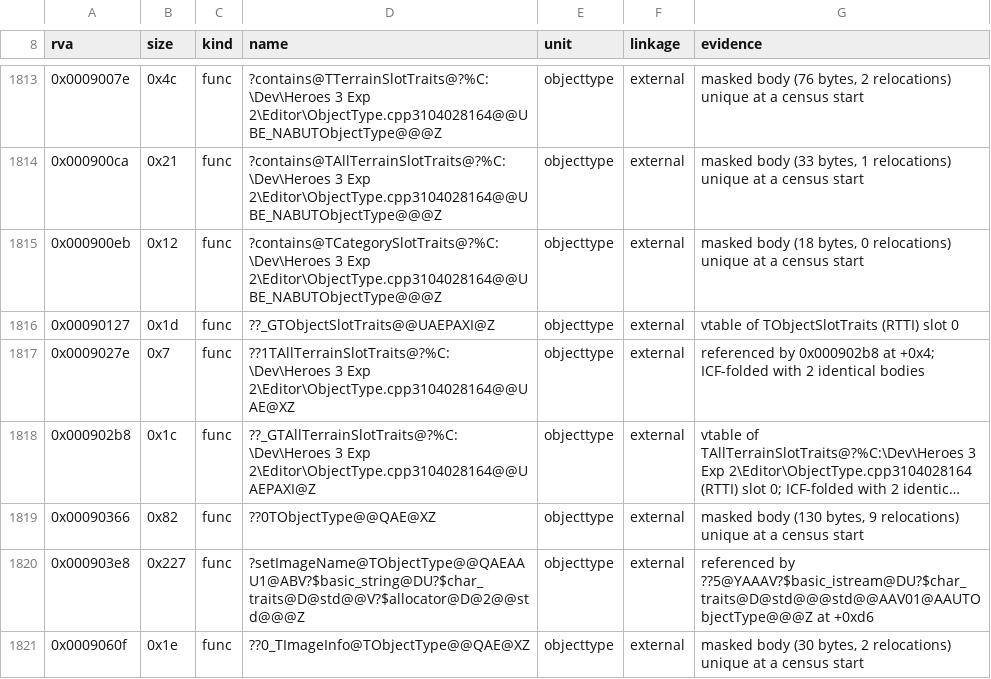
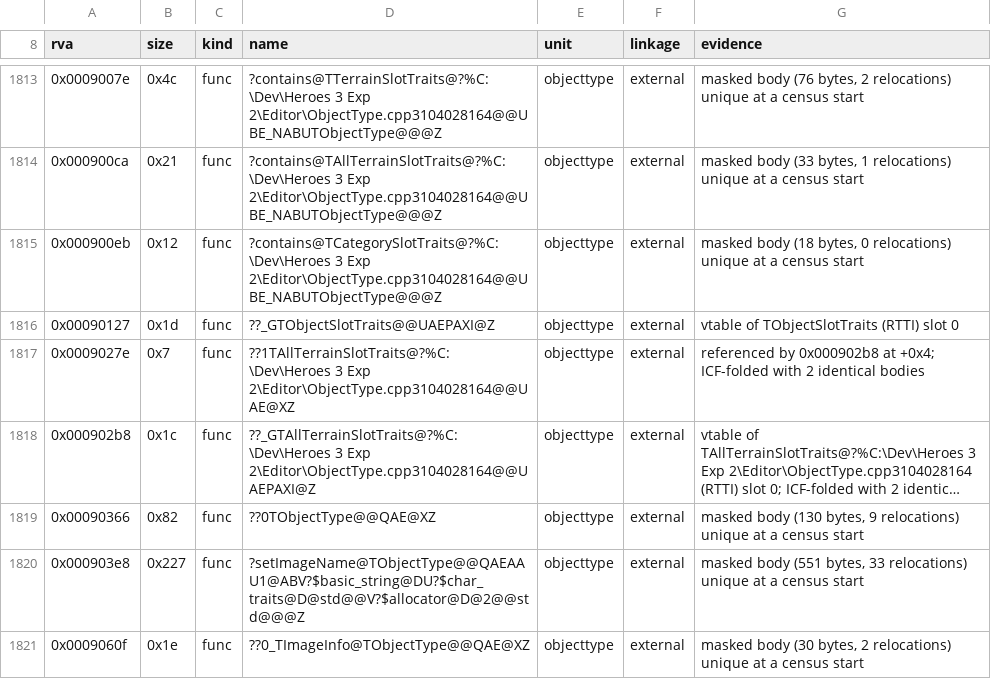
Before and after one commit to philipmendocino/homm3-decomp, a TSV file: config/retail/h3maped/placements.tsv, drawn as a sheet; only a part is shown, gaps mark what is left out; long unchanged cells end in …; the diff covers the shown part only.

Commit message:
Match editor object image-name setup and restore its cache helper
Keep the mask counter local to its loop, after all four resource reads,
as the completed Linux source and native Mac body do. All 551 editor bytes
now match at 100%, up from 96.25%. The game improves from 99.2095% to
99.9605%, with its 791-byte instruction stream and all 27 calls matching.

Restore Loki's proven static member TObjectType::_getAImageInfo with its
single inline body in objecttype.cpp. Refresh the editor's retained helper
and cleanup pairing. Name the game cache and its guard in their owning source and retire
their obsolete free-helper COMMON entries from the runtime inventory.
The existing comparer cannot yet pair this class-local guard spelling;
its two references remain the entire game score residual.

Four source models per image reproduce with the existing controls. Targeted
Windows objecttype comparisons preserve other MAX scores; the available
Mac comparison remains exact. Remove obsolete counter and provisional-
registry probe notes. No tooling changes.

The renamed editor accessor also has identical instructions and calls;
its CUR is 99.3750% solely from two guard-name references, with unchanged-
body MAX 100% retained. Required shared-header refreshes covered 71 game,
113 map-editor and 8 campaign-editor consumers. All other MAX scores held.
Unchanged-source CUR dips occur in adventuremapwindow string copying,
events::receiveHeroTownData, game::transmitSaveGame, kb::oldmain, GameMap
placement/stream helpers, MapDoc::_readMap and MapView find navigation.

```diff
--- a/config/retail/h3maped/placements.tsv
+++ b/config/retail/h3maped/placements.tsv
@@ -1819,3 +1819,3 @@ rva	size	kind	name	unit	linkage	evidence
 0x00090366	0x82	func	??0TObjectType@@QAE@XZ	objecttype	external	masked body (130 bytes, 9 relocations) unique at a census start
-0x000903e8	0x227	func	?setImageName@TObjectType@@QAEAAU1@ABV?$basic_string@DU?$char_traits@D@std@@V?$allocator@D@2@@std@@@Z	objecttype	external	referenced by ??5@YAAAV?$basic_istream@DU?$char_traits@D@std@@@std@@AAV01@AAUTObjectType@@@Z at +0xd6
+0x000903e8	0x227	func	?setImageName@TObjectType@@QAEAAU1@ABV?$basic_string@DU?$char_traits@D@std@@V?$allocator@D@2@@std@@@Z	objecttype	external	masked body (551 bytes, 33 relocations) unique at a census start
 0x0009060f	0x1e	func	??0_TImageInfo@TObjectType@@QAE@XZ	objecttype	external	masked body (30 bytes, 2 relocations) unique at a census start
```
Also changed, not shown: 1 removed row and 9 edited cells elsewhere in this file, config/match_baseline.h3maped.tsv, config/match_baseline.tsv, 3 other files.
